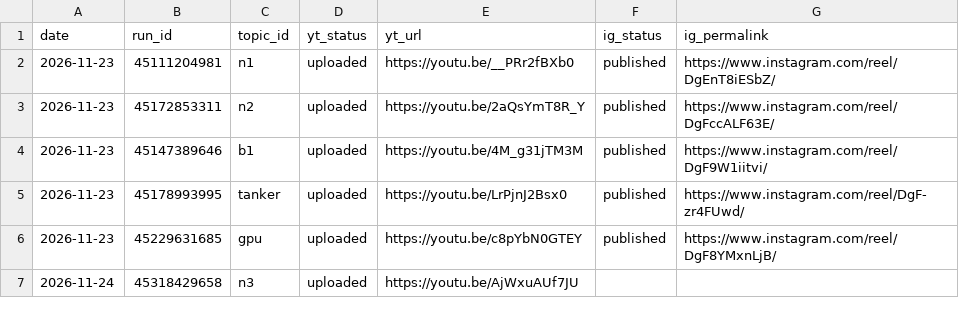
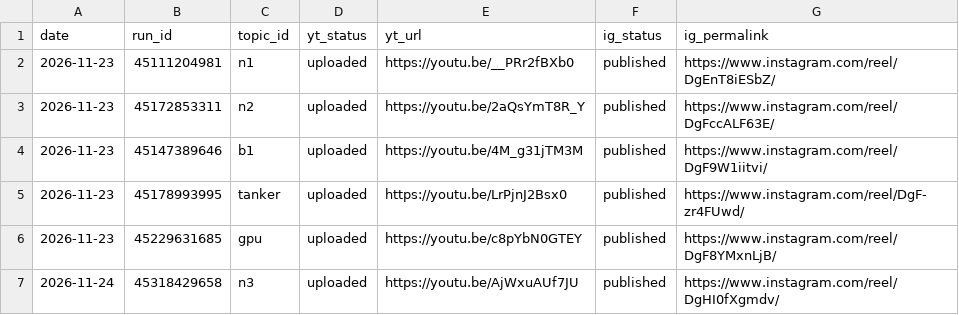
Before and after one commit to Genrec-Community/youtube-shorts-automation, a CSV file: state/receipts.csv, drawn as a sheet.

```diff
--- a/state/receipts.csv
+++ b/state/receipts.csv
@@ -6,2 +6,2 @@ date,run_id,topic_id,yt_status,yt_url,ig_status,ig_permalink
 2026-11-23,45229631685,gpu,uploaded,https://youtu.be/c8pYbN0GTEY,published,https://www.instagram.com/reel/DgF8YMxnLjB/
-2026-11-24,45318429658,n3,uploaded,https://youtu.be/AjWxuAUf7JU,,
+2026-11-24,45318429658,n3,uploaded,https://youtu.be/AjWxuAUf7JU,published,https://www.instagram.com/reel/DgHI0fXgmdv/
```
